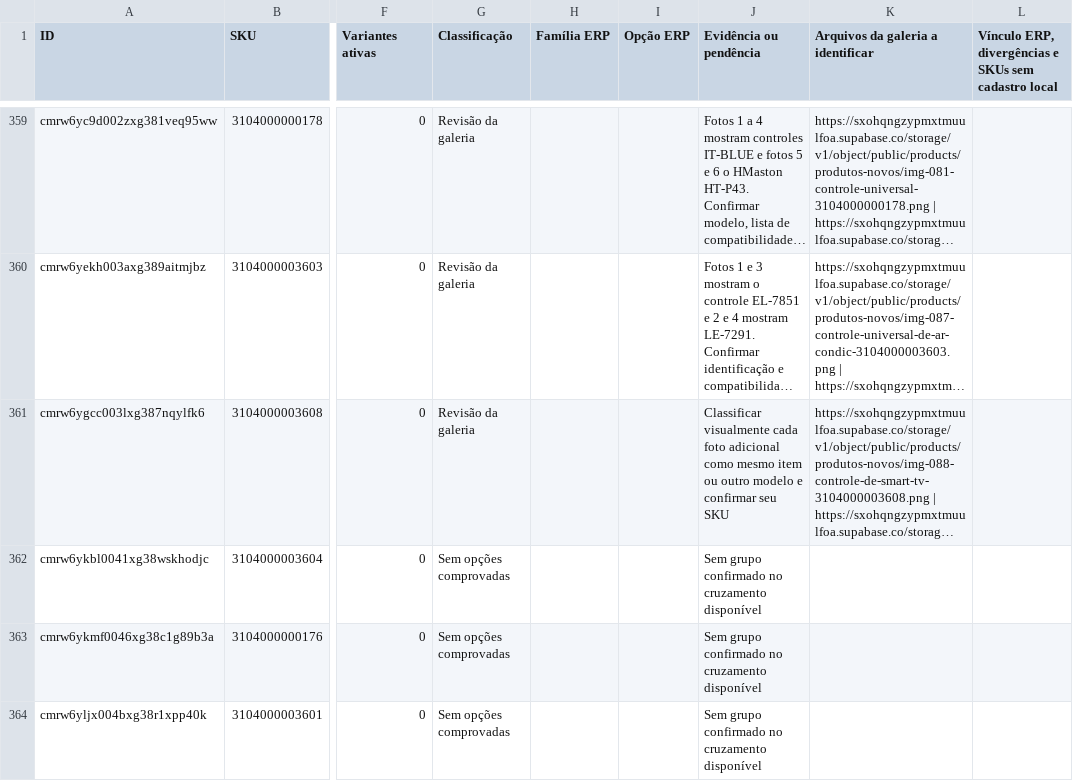
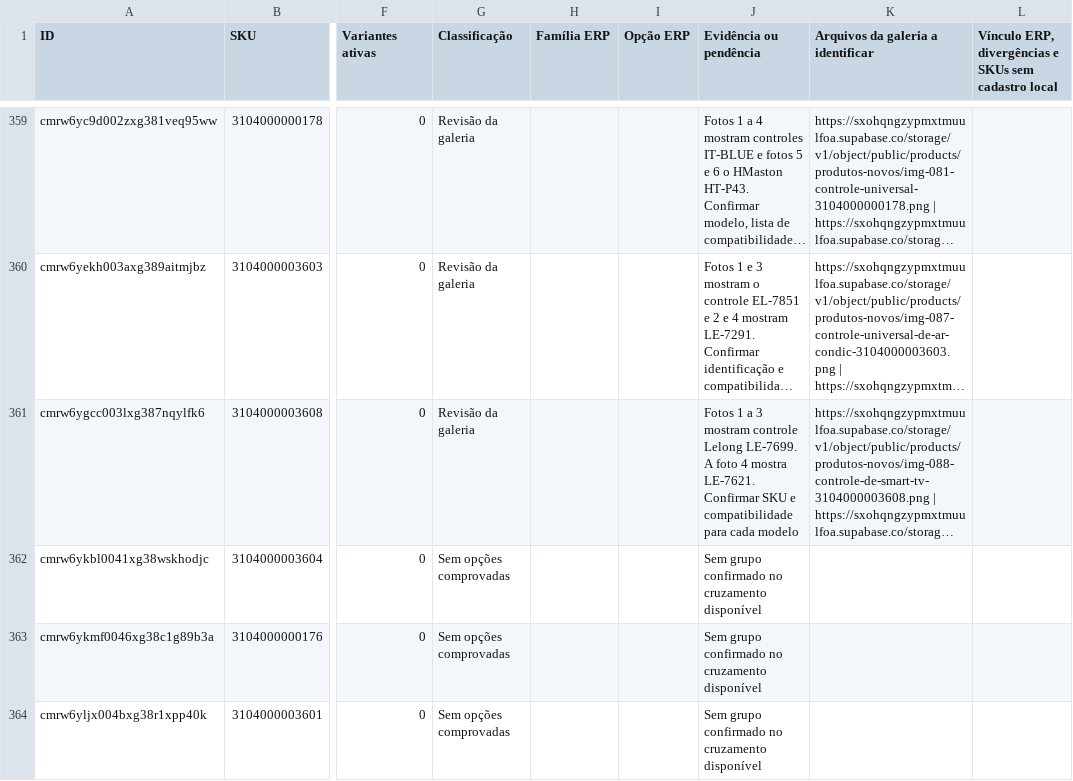
Before and after one commit to elitemodeell/ka-bijoux, a CSV file: AUDITORIA_CATALOGO_KA_BIJOUX.csv, drawn as a sheet; only a part is shown, gaps mark what is left out; long unchanged cells end in …; the diff covers the shown part only; the diff names each change by its address in the sheet, - before the commit and + after, or states it on an @@ line.

```diff
--- a/AUDITORIA_CATALOGO_KA_BIJOUX.csv
+++ b/AUDITORIA_CATALOGO_KA_BIJOUX.csv
-J361 (Evidência ou pendência): Classificar visualmente cada foto adicional como mesmo item ou outro modelo e confirmar seu SKU
+J361 (Evidência ou pendência): Fotos 1 a 3 mostram controle Lelong LE-7699. A foto 4 mostra LE-7621. Confirmar SKU e compatibilidade para cada modelo
```
Also changed, not shown: 7 edited cells elsewhere in this file, 1 other file.
